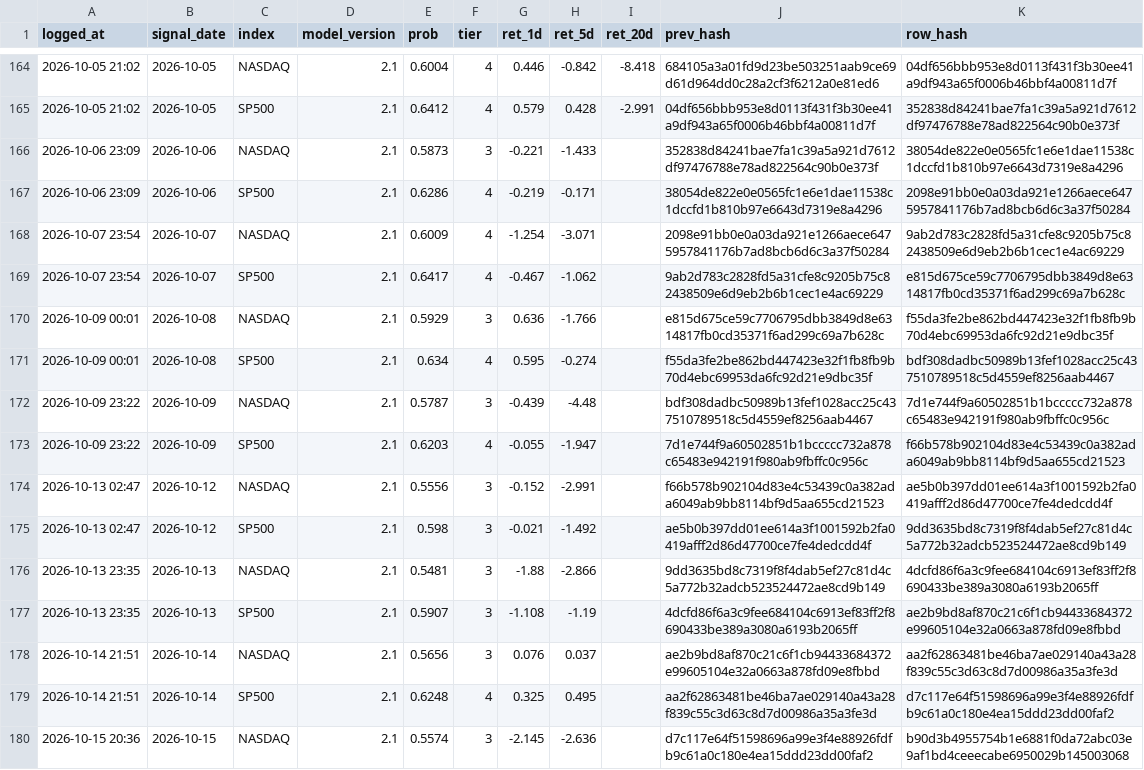
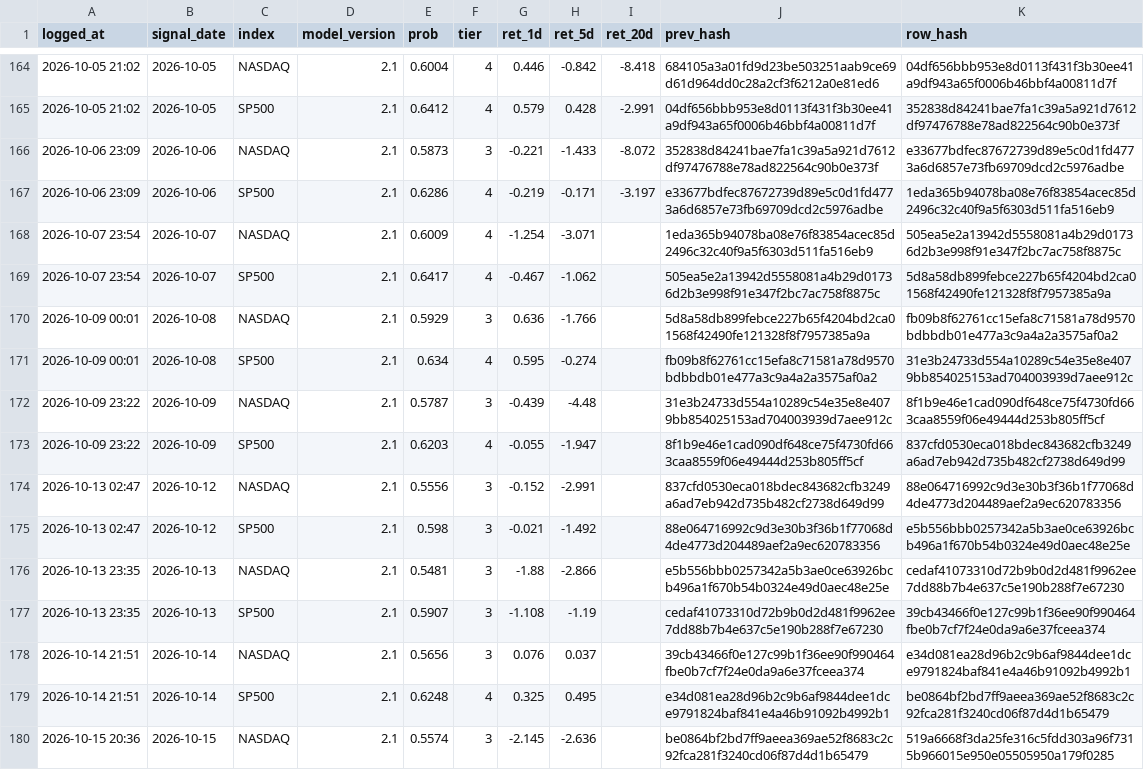
Before and after one commit to Vambrocop/valpha-lab, a CSV file: market-analysis/data/processed/prediction_log.csv, drawn as a sheet; only a part is shown, gaps mark what is left out; the diff covers the shown part only; the diff names each change by its address in the sheet, - before the commit and + after, or states it on an @@ line.

```diff
--- a/market-analysis/data/processed/prediction_log.csv
+++ b/market-analysis/data/processed/prediction_log.csv
-I166 (ret_20d): (empty)
+I166 (ret_20d): -8.072
-K166 (row_hash): 38054de822e0e0565fc1e6e1dae11538c1dccfd1b810b97e6643d7319e8a4296
+K166 (row_hash): e33677bdfec87672739d89e5c0d1fd4773a6d6857e73fb69709dcd2c5976adbe
-I167 (ret_20d): (empty)
+I167 (ret_20d): -3.197
-J167 (prev_hash): 38054de822e0e0565fc1e6e1dae11538c1dccfd1b810b97e6643d7319e8a4296
+J167 (prev_hash): e33677bdfec87672739d89e5c0d1fd4773a6d6857e73fb69709dcd2c5976adbe
-K167 (row_hash): 2098e91bb0e0a03da921e1266aece6475957841176b7ad8bcb6d6c3a37f50284
+K167 (row_hash): 1eda365b94078ba08e76f83854acec85d2496c32c40f9a5f6303d511fa516eb9
-J168 (prev_hash): 2098e91bb0e0a03da921e1266aece6475957841176b7ad8bcb6d6c3a37f50284
+J168 (prev_hash): 1eda365b94078ba08e76f83854acec85d2496c32c40f9a5f6303d511fa516eb9
-K168 (row_hash): 9ab2d783c2828fd5a31cfe8c9205b75c82438509e6d9eb2b6b1cec1e4ac69229
+K168 (row_hash): 505ea5e2a13942d5558081a4b29d01736d2b3e998f91e347f2bc7ac758f8875c
-J169 (prev_hash): 9ab2d783c2828fd5a31cfe8c9205b75c82438509e6d9eb2b6b1cec1e4ac69229
+J169 (prev_hash): 505ea5e2a13942d5558081a4b29d01736d2b3e998f91e347f2bc7ac758f8875c
-K169 (row_hash): e815d675ce59c7706795dbb3849d8e6314817fb0cd35371f6ad299c69a7b628c
+K169 (row_hash): 5d8a58db899febce227b65f4204bd2ca01568f42490fe121328f8f7957385a9a
-J170 (prev_hash): e815d675ce59c7706795dbb3849d8e6314817fb0cd35371f6ad299c69a7b628c
+J170 (prev_hash): 5d8a58db899febce227b65f4204bd2ca01568f42490fe121328f8f7957385a9a
-K170 (row_hash): f55da3fe2be862bd447423e32f1fb8fb9b70d4ebc69953da6fc92d21e9dbc35f
+K170 (row_hash): fb09b8f62761cc15efa8c71581a78d9570bdbbdb01e477a3c9a4a2a3575af0a2
-J171 (prev_hash): f55da3fe2be862bd447423e32f1fb8fb9b70d4ebc69953da6fc92d21e9dbc35f
+J171 (prev_hash): fb09b8f62761cc15efa8c71581a78d9570bdbbdb01e477a3c9a4a2a3575af0a2
-K171 (row_hash): bdf308dadbc50989b13fef1028acc25c437510789518c5d4559ef8256aab4467
+K171 (row_hash): 31e3b24733d554a10289c54e35e8e4079bb854025153ad704003939d7aee912c
-J172 (prev_hash): bdf308dadbc50989b13fef1028acc25c437510789518c5d4559ef8256aab4467
+J172 (prev_hash): 31e3b24733d554a10289c54e35e8e4079bb854025153ad704003939d7aee912c
-K172 (row_hash): 7d1e744f9a60502851b1bccccc732a878c65483e942191f980ab9fbffc0c956c
+K172 (row_hash): 8f1b9e46e1cad090df648ce75f4730fd663caa8559f06e49444d253b805ff5cf
-J173 (prev_hash): 7d1e744f9a60502851b1bccccc732a878c65483e942191f980ab9fbffc0c956c
+J173 (prev_hash): 8f1b9e46e1cad090df648ce75f4730fd663caa8559f06e49444d253b805ff5cf
-K173 (row_hash): f66b578b902104d83e4c53439c0a382ada6049ab9bb8114bf9d5aa655cd21523
+K173 (row_hash): 837cfd0530eca018bdec843682cfb3249a6ad7eb942d735b482cf2738d649d99
-J174 (prev_hash): f66b578b902104d83e4c53439c0a382ada6049ab9bb8114bf9d5aa655cd21523
+J174 (prev_hash): 837cfd0530eca018bdec843682cfb3249a6ad7eb942d735b482cf2738d649d99
-K174 (row_hash): ae5b0b397dd01ee614a3f1001592b2fa0419afff2d86d47700ce7fe4dedcdd4f
+K174 (row_hash): 88e064716992c9d3e30b3f36b1f77068d4de4773d204489aef2a9ec620783356
-J175 (prev_hash): ae5b0b397dd01ee614a3f1001592b2fa0419afff2d86d47700ce7fe4dedcdd4f
+J175 (prev_hash): 88e064716992c9d3e30b3f36b1f77068d4de4773d204489aef2a9ec620783356
-K175 (row_hash): 9dd3635bd8c7319f8f4dab5ef27c81d4c5a772b32adcb523524472ae8cd9b149
+K175 (row_hash): e5b556bbb0257342a5b3ae0ce63926bcb496a1f670b54b0324e49d0aec48e25e
-J176 (prev_hash): 9dd3635bd8c7319f8f4dab5ef27c81d4c5a772b32adcb523524472ae8cd9b149
+J176 (prev_hash): e5b556bbb0257342a5b3ae0ce63926bcb496a1f670b54b0324e49d0aec48e25e
-K176 (row_hash): 4dcfd86f6a3c9fee684104c6913ef83ff2f8690433be389a3080a6193b2065ff
+K176 (row_hash): cedaf41073310d72b9b0d2d481f9962ee7dd88b7b4e637c5e190b288f7e67230
-J177 (prev_hash): 4dcfd86f6a3c9fee684104c6913ef83ff2f8690433be389a3080a6193b2065ff
+J177 (prev_hash): cedaf41073310d72b9b0d2d481f9962ee7dd88b7b4e637c5e190b288f7e67230
-K177 (row_hash): ae2b9bd8af870c21c6f1cb94433684372e99605104e32a0663a878fd09e8fbbd
+K177 (row_hash): 39cb43466f0e127c99b1f36ee90f990464fbe0b7cf7f24e0da9a6e37fceea374
-J178 (prev_hash): ae2b9bd8af870c21c6f1cb94433684372e99605104e32a0663a878fd09e8fbbd
+J178 (prev_hash): 39cb43466f0e127c99b1f36ee90f990464fbe0b7cf7f24e0da9a6e37fceea374
-K178 (row_hash): aa2f62863481be46ba7ae029140a43a28f839c55c3d63c8d7d00986a35a3fe3d
+K178 (row_hash): e34d081ea28d96b2c9b6af9844dee1dce9791824baf841e4a46b91092b4992b1
-J179 (prev_hash): aa2f62863481be46ba7ae029140a43a28f839c55c3d63c8d7d00986a35a3fe3d
+J179 (prev_hash): e34d081ea28d96b2c9b6af9844dee1dce9791824baf841e4a46b91092b4992b1
-K179 (row_hash): d7c117e64f51598696a99e3f4e88926fdfb9c61a0c180e4ea15ddd23dd00faf2
+K179 (row_hash): be0864bf2bd7ff9aeea369ae52f8683c2c92fca281f3240cd06f87d4d1b65479
-J180 (prev_hash): d7c117e64f51598696a99e3f4e88926fdfb9c61a0c180e4ea15ddd23dd00faf2
+J180 (prev_hash): be0864bf2bd7ff9aeea369ae52f8683c2c92fca281f3240cd06f87d4d1b65479
-K180 (row_hash): b90d3b4955754b1e6881f0da72abc03e9af1bd4ceeecabe6950029b145003068
+K180 (row_hash): 519a6668f3da25fe316c5fdd303a96f7315b966015e950e05505950a179f0285
```
Also changed, not shown: 2 added rows and 54 edited cells elsewhere in this file, market-analysis/data/processed/paper_ledger.csv, 18 other files.
